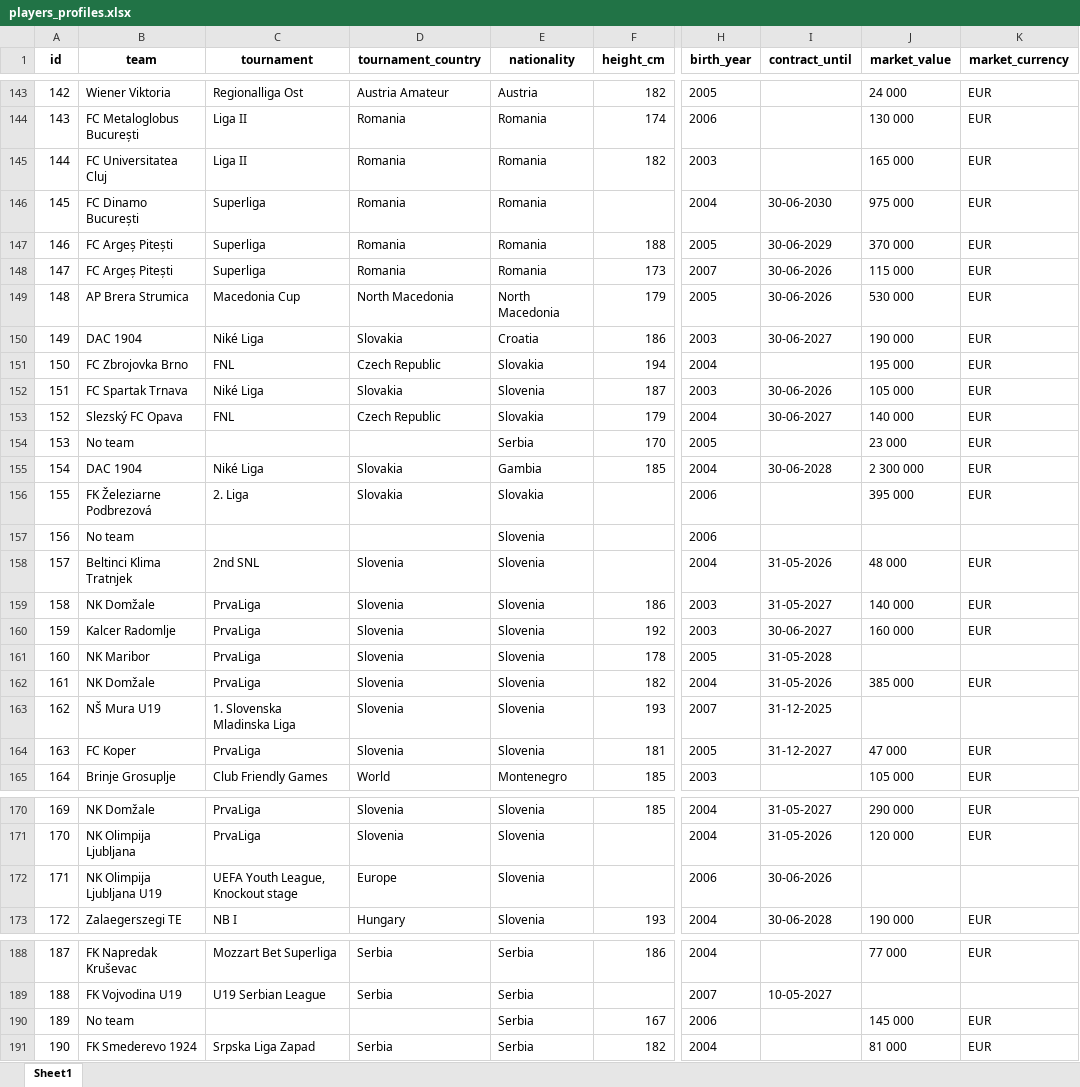
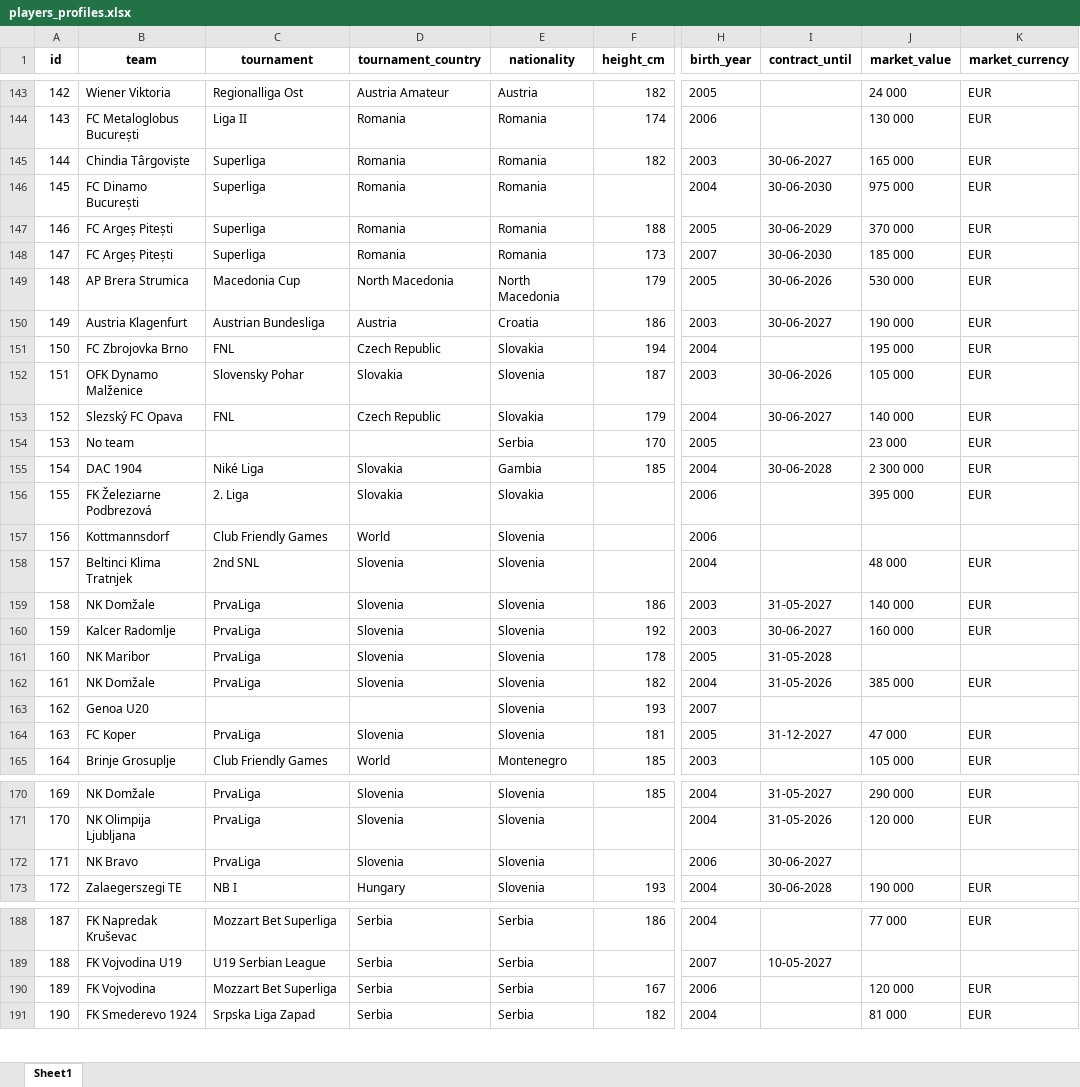
Before and after one commit to PetrMelicharik/fmscoutscz, an Excel workbook: players_profiles.xlsx, sheet Sheet1, drawn as a sheet; only a part is shown, gaps mark what is left out; values as stored, in another font and other column widths than the file's, no borders; the diff covers the shown part only; the diff names each change by its address in the sheet, - before the commit and + after, or states it on an @@ line.

```diff
--- a/players_profiles.xlsx (sheet Sheet1)
+++ b/players_profiles.xlsx (sheet Sheet1)
-B145 (team): FC Universitatea Cluj
+B145 (team): Chindia Târgoviște
-C145 (tournament): Liga II
+C145 (tournament): Superliga
-I145 (contract_until): (empty)
+I145 (contract_until): 30-06-2027
-I148 (contract_until): 30-06-2026
+I148 (contract_until): 30-06-2030
-J148 (market_value): 115 000
+J148 (market_value): 185 000
-B150 (team): DAC 1904
+B150 (team): Austria Klagenfurt
-C150 (tournament): Niké Liga
+C150 (tournament): Austrian Bundesliga
-D150 (tournament_country): Slovakia
+D150 (tournament_country): Austria
-B152 (team): FC Spartak Trnava
+B152 (team): OFK Dynamo Malženice
-C152 (tournament): Niké Liga
+C152 (tournament): Slovensky Pohar
-B157 (team): No team
+B157 (team): Kottmannsdorf
-C157 (tournament): (empty)
+C157 (tournament): Club Friendly Games
-D157 (tournament_country): (empty)
+D157 (tournament_country): World
-I158 (contract_until): 31-05-2026
+I158 (contract_until): (empty)
-B163 (team): NŠ Mura U19
+B163 (team): Genoa U20
-C163 (tournament): 1. Slovenska Mladinska Liga
+C163 (tournament): (empty)
-D163 (tournament_country): Slovenia
+D163 (tournament_country): (empty)
-I163 (contract_until): 31-12-2025
+I163 (contract_until): (empty)
-B172 (team): NK Olimpija Ljubljana U19
+B172 (team): NK Bravo
-C172 (tournament): UEFA Youth League, Knockout stage
+C172 (tournament): PrvaLiga
-D172 (tournament_country): Europe
+D172 (tournament_country): Slovenia
-I172 (contract_until): 30-06-2026
+I172 (contract_until): 30-06-2027
-B190 (team): No team
+B190 (team): FK Vojvodina
-C190 (tournament): (empty)
+C190 (tournament): Mozzart Bet Superliga
-D190 (tournament_country): (empty)
+D190 (tournament_country): Serbia
-J190 (market_value): 145 000
+J190 (market_value): 120 000
```
Also changed, not shown: 69 edited cells elsewhere in this sheet, players_ratings.xlsx, players_stats.xlsx.
